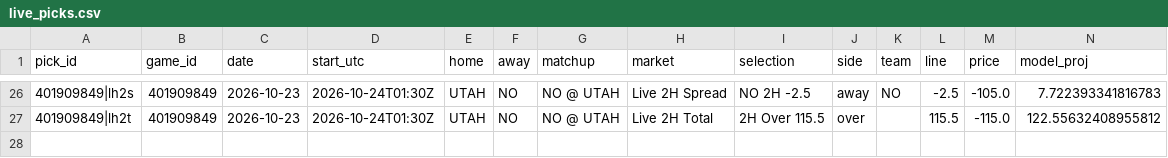
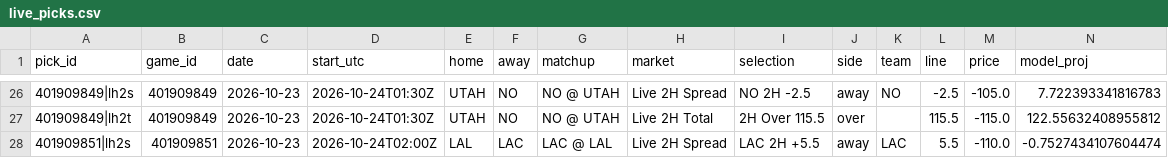
Before and after one commit to WallStreetQ/nba-model, a CSV file: model/live_picks.csv, drawn as a sheet; only a part is shown, gaps mark what is left out; rows hold the shown columns only; the diff names each change by its address in the sheet, - before the commit and + after, or states it on an @@ line.

```diff
--- a/model/live_picks.csv
+++ b/model/live_picks.csv
+row 28: 401909851|lh2s | 401909851 | 2026-10-23 | 2026-10-24T02:00Z | LAL | LAC | LAC @ LAL | Live 2H Spread | LAC 2H +5.5 | away | LAC | 5.5 | -110.0 | -0.7527434107604474
```
Also changed, not shown: model/halftime_log.csv, 1 other file.
